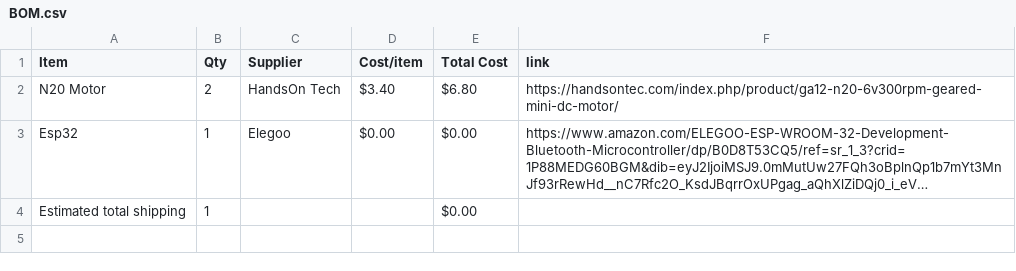
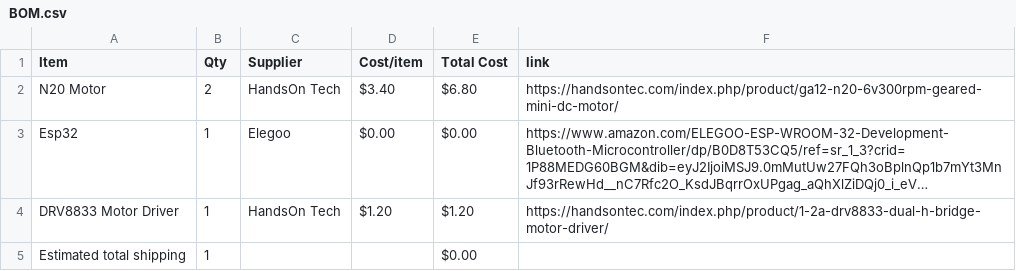
Before and after one commit to print-JoeyCodes/Card-Machine, a CSV file: BOM.csv, drawn as a sheet; long unchanged cells end in …; the diff names each change by its address in the sheet, - before the commit and + after, or states it on an @@ line.

Commit message:
Sync Card Machine from Half Life

```diff
--- a/BOM.csv
+++ b/BOM.csv
+row 4: DRV8833 Motor Driver | 1 | HandsOn Tech | $1.20 | $1.20 | https://handsontec.com/index.php/product/1-2a-drv8833-dual-h-bridge-motor-driver/
```
